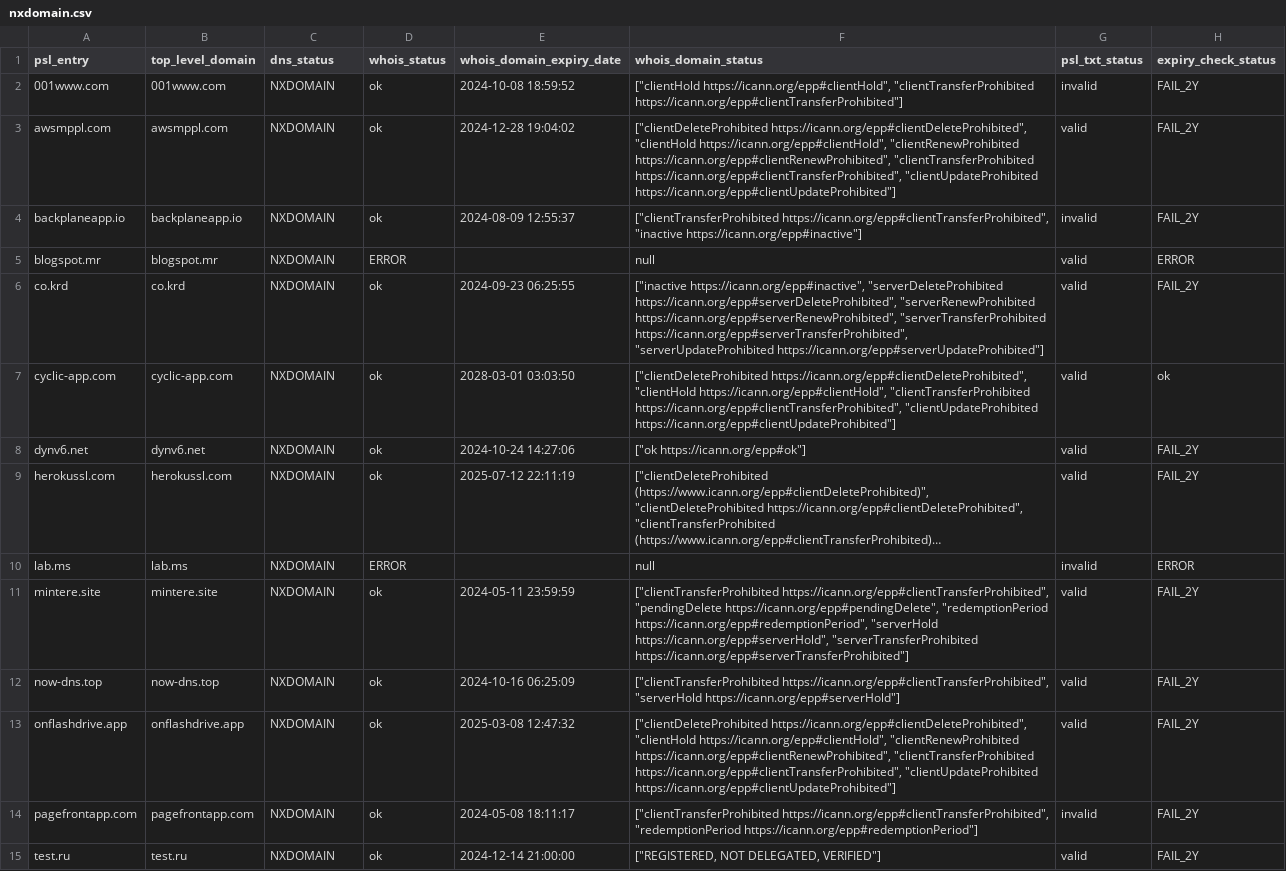
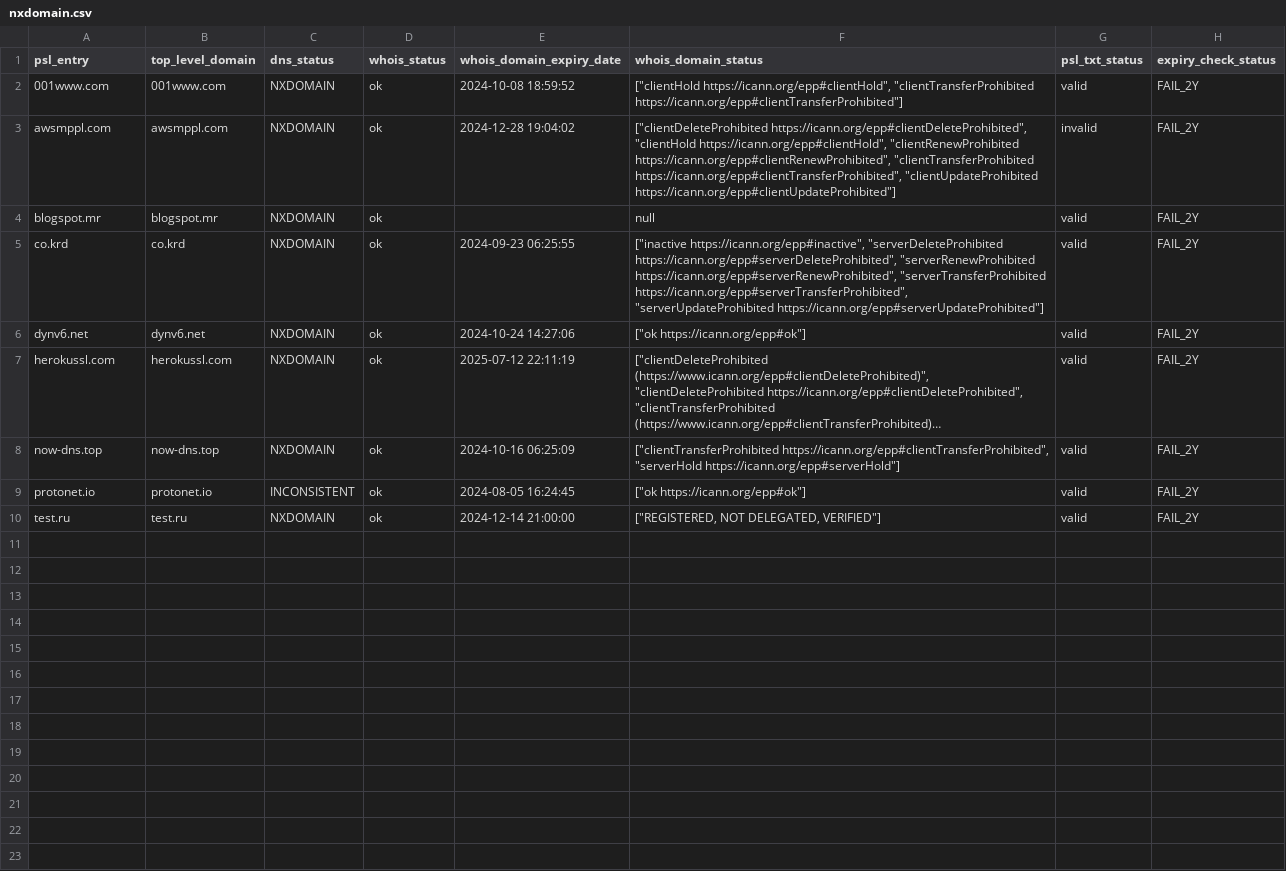
Before and after one commit to groundcat/PSL-private-domains-checker, a CSV file: data/nxdomain.csv, drawn as a sheet; long unchanged cells end in …; removed rows and columns are numbered as before the commit, all else as after; the diff names each change by its address in the sheet, - before the commit and + after, or states it on an @@ line.

```diff
--- a/data/nxdomain.csv
+++ b/data/nxdomain.csv
-G2 (psl_txt_status): invalid
+G2 (psl_txt_status): valid
-G3 (psl_txt_status): valid
+G3 (psl_txt_status): invalid
-row 4: backplaneapp.io | backplaneapp.io | NXDOMAIN | ok | 2024-08-09 12:55:37 | ["clientTransferProhibited https://icann.org/epp#clientTransferProhibited", "inactive https://icann.org/epp#inactive"] | invalid | FAIL_2Y
-D4 (whois_status): ERROR
+D4 (whois_status): ok
-H4 (expiry_check_status): ERROR
+H4 (expiry_check_status): FAIL_2Y
-row 7: cyclic-app.com | cyclic-app.com | NXDOMAIN | ok | 2028-03-01 03:03:50 | ["clientDeleteProhibited https://icann.org/epp#clientDeleteProhibited", "clientHold https://icann.org/epp#clientHold", "clientTransferProhibited https://icann.org/epp#clientTransferProhibited", "clientUpdateProhibited https://icann.org/epp#clientUpdateProhibited"] | valid | ok
-row 10: lab.ms | lab.ms | NXDOMAIN | ERROR |  | null | invalid | ERROR
-row 11: mintere.site | mintere.site | NXDOMAIN | ok | 2024-05-11 23:59:59 | ["clientTransferProhibited https://icann.org/epp#clientTransferProhibited", "pendingDelete https://icann.org/epp#pendingDelete", "redemptionPeriod https://icann.org/epp#redemptionPeriod", "serverHold https://icann.org/epp#serverHold", "serverTransferProhibited https://icann.org/epp#serverTransferProhibited"] | valid | FAIL_2Y
-A9 (psl_entry): onflashdrive.app
+A9 (psl_entry): protonet.io
-B9 (top_level_domain): onflashdrive.app
+B9 (top_level_domain): protonet.io
-C9 (dns_status): NXDOMAIN
+C9 (dns_status): INCONSISTENT
-E9 (whois_domain_expiry_date): 2025-03-08 12:47:32
+E9 (whois_domain_expiry_date): 2024-08-05 16:24:45
-F9 (whois_domain_status): ["clientDeleteProhibited https://icann.org/epp#clientDeleteProhibited", "clientHold https://icann.org/epp#clientHold", "clientRenewProhibited https://icann.org/epp#clientRenewProhibited", "clientTransferProhibited https://icann.org/epp#clientTransferProhibited", "clientUpdateProhibited https://icann.org/epp#clientUpdateProhibited"]
+F9 (whois_domain_status): ["ok https://icann.org/epp#ok"]
-row 14: pagefrontapp.com | pagefrontapp.com | NXDOMAIN | ok | 2024-05-08 18:11:17 | ["clientTransferProhibited https://icann.org/epp#clientTransferProhibited", "redemptionPeriod https://icann.org/epp#redemptionPeriod"] | invalid | FAIL_2Y
```
Also changed, not shown: data/all.csv, data/expired.csv, 3 other files.
